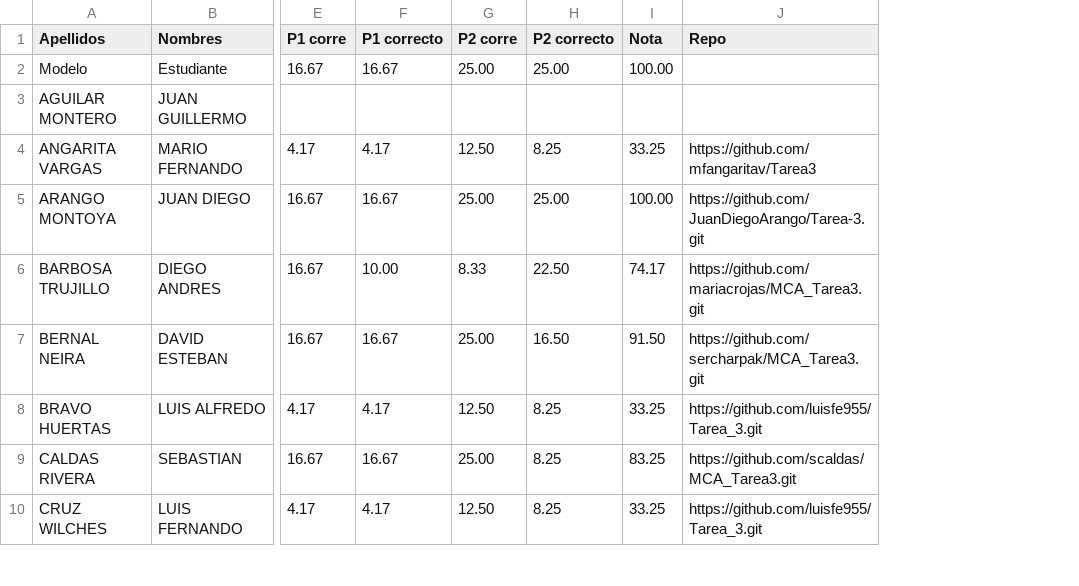
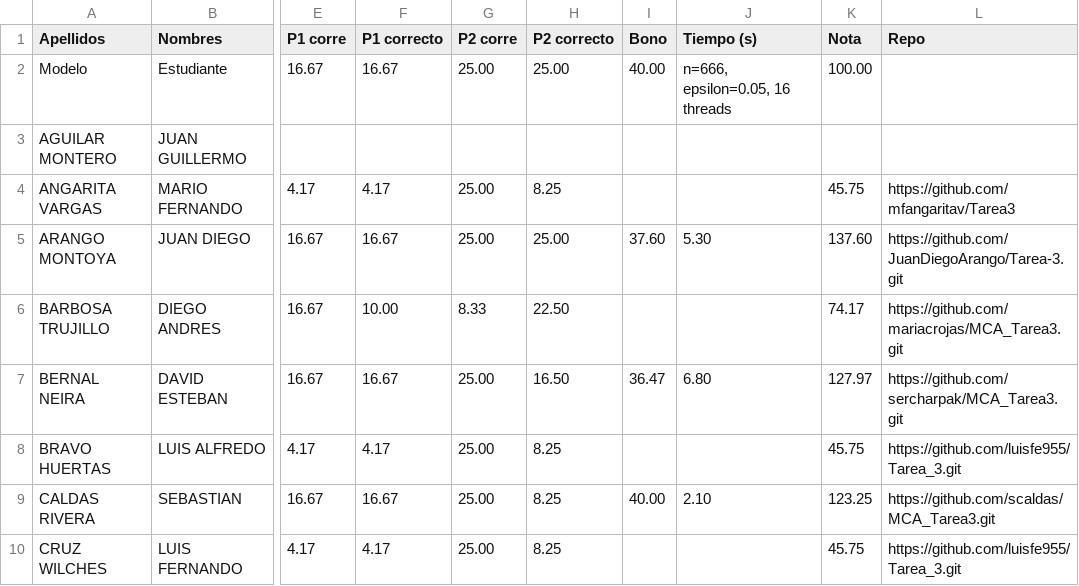
Before and after one commit to ComputoCienciasUniandes/MetodosComputacionalesAvanzados, a CSV file: grades/tarea3.csv, drawn as a sheet; only a part is shown, gaps mark what is left out; addresses are those after the commit; the diff covers the shown part only; the diff names each change by its address in the sheet, - before the commit and + after, or states it on an @@ line.

Commit message:
tarea 3 completa

```diff
--- a/grades/tarea3.csv
+++ b/grades/tarea3.csv
+column I (Bono), rows 2-9: 40.00 |  |  | 37.60 |  | 36.47 |  | 40.00
+column J (Tiempo (s)), rows 2-9: n=666, epsilon=0.05, 16 threads |  |  | 5.30 |  | 6.80 |  | 2.10
-G4 (P2 corre): 12.50
+G4 (P2 corre): 25.00
-K4 (Nota): 33.25
+K4 (Nota): 45.75
-K5 (Nota): 100.00
+K5 (Nota): 137.60
-K7 (Nota): 91.50
+K7 (Nota): 127.97
-G8 (P2 corre): 12.50
+G8 (P2 corre): 25.00
-K8 (Nota): 33.25
+K8 (Nota): 45.75
-K9 (Nota): 83.25
+K9 (Nota): 123.25
-G10 (P2 corre): 12.50
+G10 (P2 corre): 25.00
-K10 (Nota): 33.25
+K10 (Nota): 45.75
```
Also changed, not shown: 48 edited cells elsewhere in this file.
